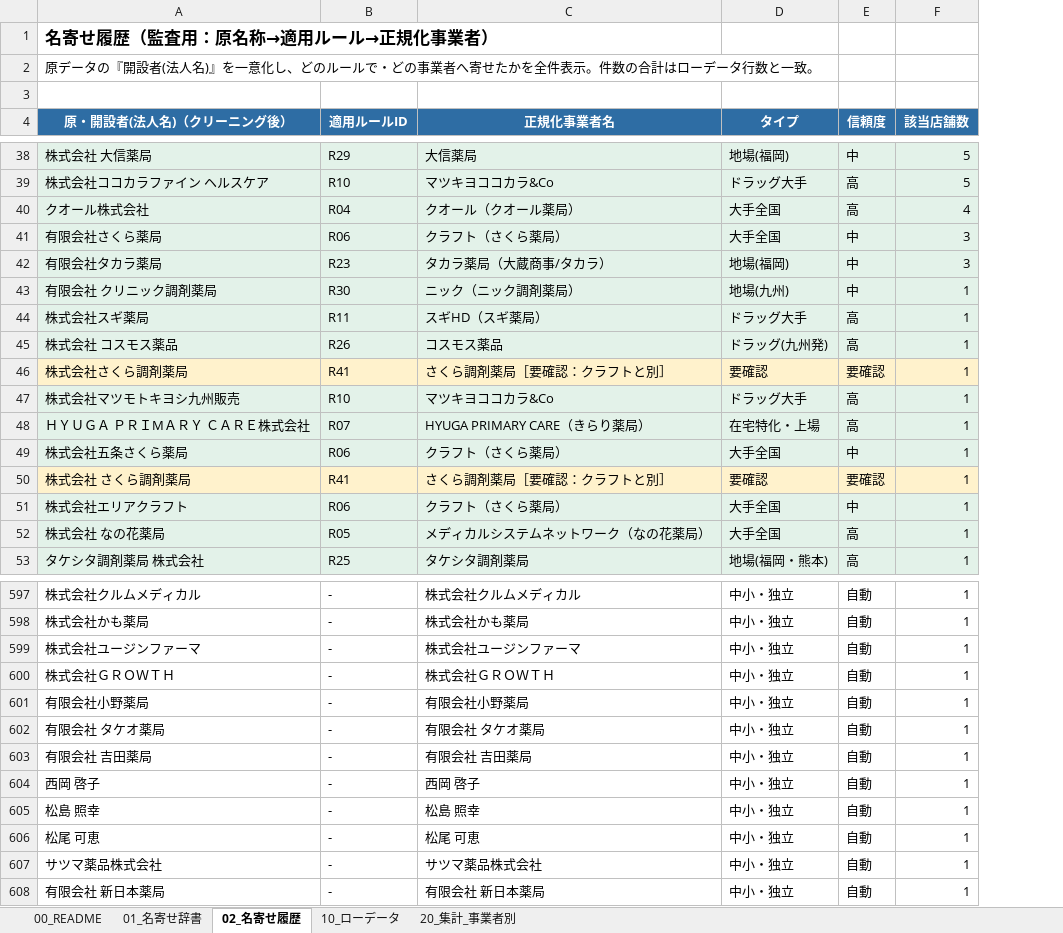
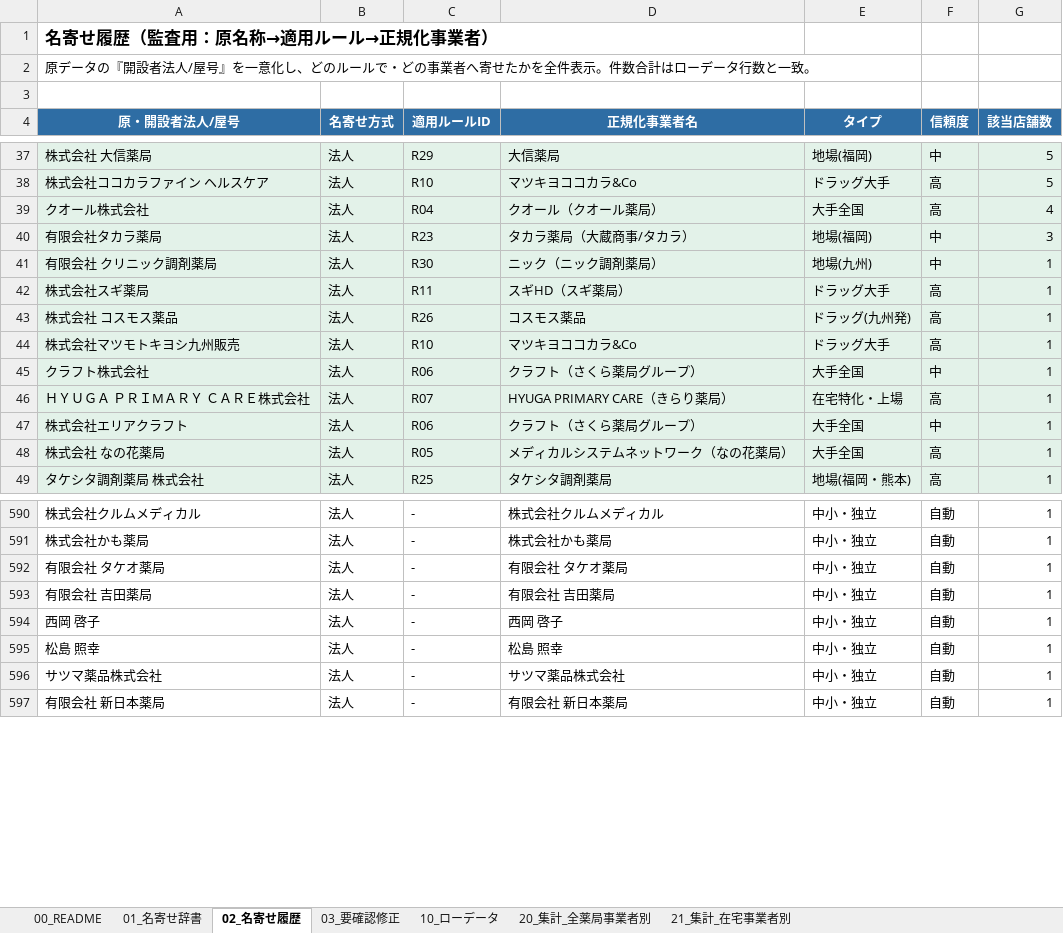
Before and after one commit to shukori/claudecodetest2, an Excel workbook: 福岡県_事業者集計.xlsx, sheet 02_名寄せ履歴, drawn as a sheet; only a part is shown, gaps mark what is left out; values as stored, in another font and other column widths than the file's, no borders; removed rows and columns are numbered as before the commit, all else as after; the diff covers the shown part only; the diff names each change by its address in the sheet, - before the commit and + after, or states it on an @@ line.

```diff
--- a/福岡県_事業者集計.xlsx (sheet 02_名寄せ履歴)
+++ b/福岡県_事業者集計.xlsx (sheet 02_名寄せ履歴)
-sheet tab: 20_集計_事業者別
+sheet tab: 03_要確認修正
+sheet tab: 20_集計_全薬局事業者別
+sheet tab: 21_集計_在宅事業者別
+column B (名寄せ方式), rows 37-44: all 法人; rows 46-49: all 法人; rows 590-597: all 法人
-A2 (原・開設者法人/屋号): …『開設者(法人名)』を一意化し、どのルールで・どの事業者へ寄せたかを全件表示。件数の合計はロ…
+A2 (原・開設者法人/屋号): …『開設者法人/屋号』を一意化し、どのルールで・どの事業者へ寄せたかを全件表示。件数合計はロ…
-A4: 原・開設者(法人名)（クリーニング後）
+A4: 原・開設者法人/屋号
-row 41: 有限会社さくら薬局 | R06 | クラフト（さくら薬局） | 大手全国 | 中 | 3
-row 46: 株式会社さくら調剤薬局 | R41 | さくら調剤薬局［要確認：クラフトと別］ | 要確認 | 要確認 | 1
+row 45: クラフト株式会社 | 法人 | R06 | クラフト（さくら薬局グループ） | 大手全国 | 中 | 1
-row 49: 株式会社五条さくら薬局 | R06 | クラフト（さくら薬局） | 大手全国 | 中 | 1
-row 50: 株式会社 さくら調剤薬局 | R41 | さくら調剤薬局［要確認：クラフトと別］ | 要確認 | 要確認 | 1
-D47 (正規化事業者名): クラフト（さくら薬局）
+D47 (正規化事業者名): クラフト（さくら薬局グループ）
-row 599: 株式会社ユージンファーマ | - | 株式会社ユージンファーマ | 中小・独立 | 自動 | 1
-row 600: 株式会社ＧＲＯＷＴＨ | - | 株式会社ＧＲＯＷＴＨ | 中小・独立 | 自動 | 1
-row 601: 有限会社小野薬局 | - | 有限会社小野薬局 | 中小・独立 | 自動 | 1
-row 606: 松尾 可恵 | - | 松尾 可恵 | 中小・独立 | 自動 | 1
```
Also changed, not shown: 26 added rows, 21 removed rows and 4 edited cells elsewhere in this sheet, sheet 10_ローデータ, sheet 01_名寄せ辞書, sheet 00_README, 3 other files.
